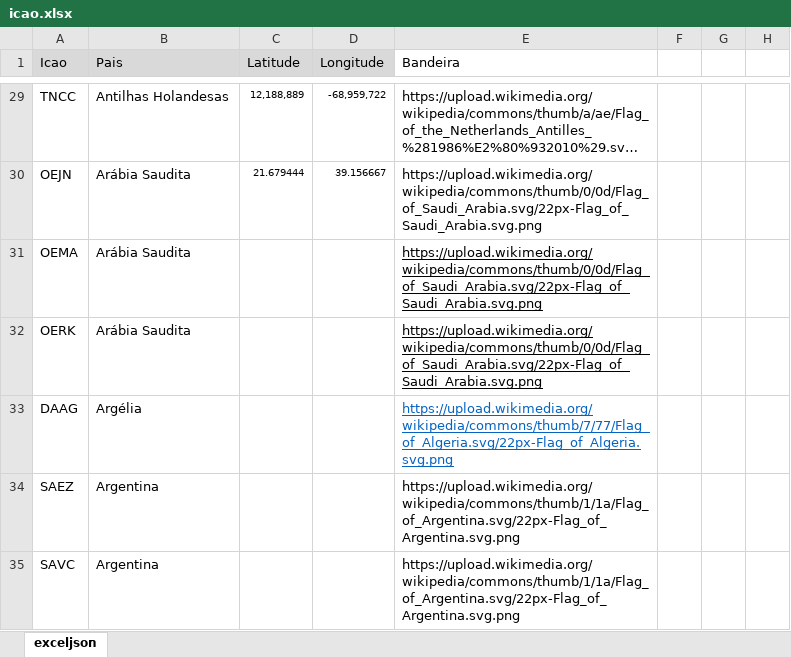
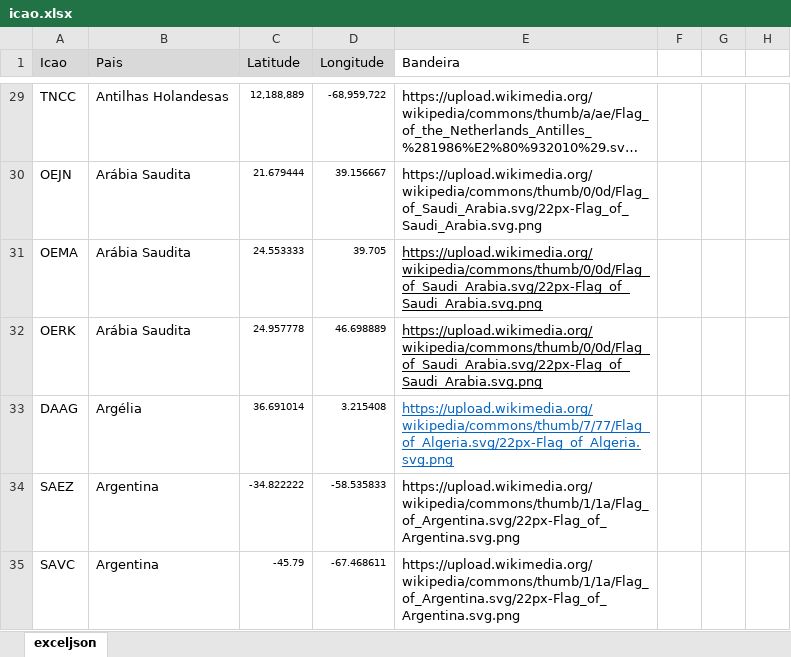
Before and after one commit to Dalmocabral/infinteflightaerobrasil_atc, an Excel workbook: icao.xlsx, sheet exceljson, drawn as a sheet; only a part is shown, gaps mark what is left out; long unchanged cells end in …; values as stored, in another font and other column widths than the file's, no borders; conditional formats not drawn; the diff covers the shown part only; the diff names each change by its address in the sheet, - before the commit and + after, or states it on an @@ line.

```diff
--- a/icao.xlsx (sheet exceljson)
+++ b/icao.xlsx (sheet exceljson)
-C31 (Latitude): (empty)
+C31 (Latitude): 24.553333
-D31 (Longitude): (empty)
+D31 (Longitude): 39.705
-C32 (Latitude): (empty)
+C32 (Latitude): 24.957778
-D32 (Longitude): (empty)
+D32 (Longitude): 46.698889
-C33 (Latitude): (empty)
+C33 (Latitude): 36.691014
-D33 (Longitude): (empty)
+D33 (Longitude): 3.215408
-C34 (Latitude): (empty)
+C34 (Latitude): -34.822222
-D34 (Longitude): (empty)
+D34 (Longitude): -58.535833
-C35 (Latitude): (empty)
+C35 (Latitude): -45.79
-D35 (Longitude): (empty)
+D35 (Longitude): -67.468611
```
Also changed, not shown: 8 added rows and 18 edited cells elsewhere in this sheet, 2 other files.
